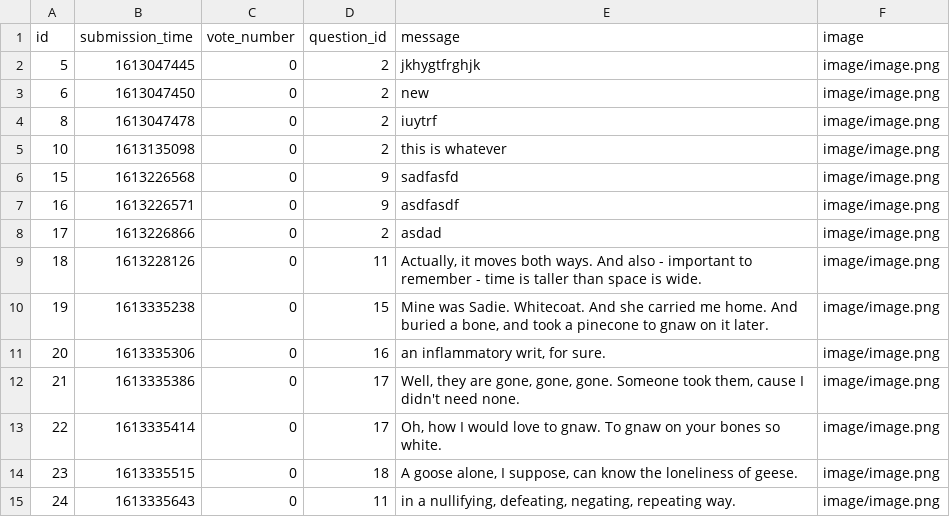
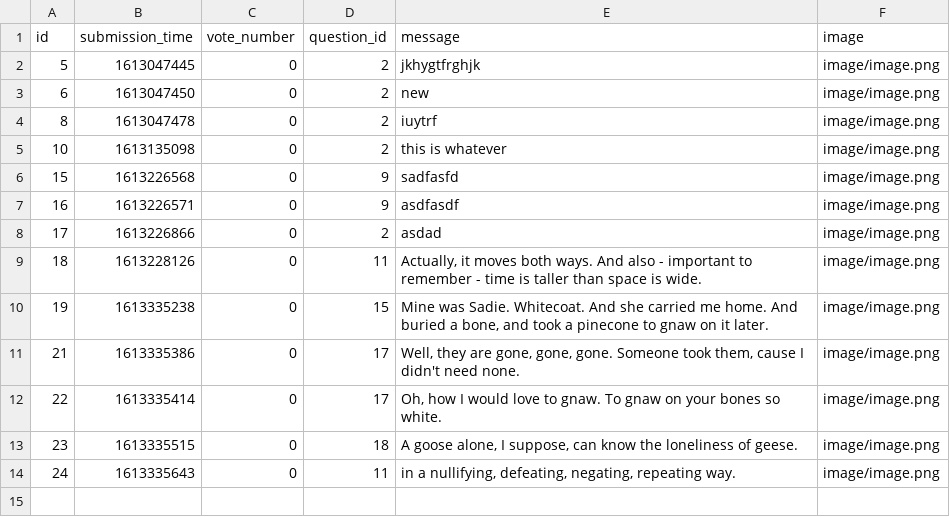
Before and after one commit to ddeer1109/AskMate-python-flask, a CSV file: sample_data/answer.csv, drawn as a sheet; the diff names each change by its address in the sheet, - before the commit and + after, or states it on an @@ line.

Commit message:
edit question done

```diff
--- a/sample_data/answer.csv
+++ b/sample_data/answer.csv
-row 11: 20 | 1613335306 | 0 | 16 | an inflammatory writ, for sure. | image/image.png
```
Also changed, not shown: sample_data/question.csv, 2 other files.
